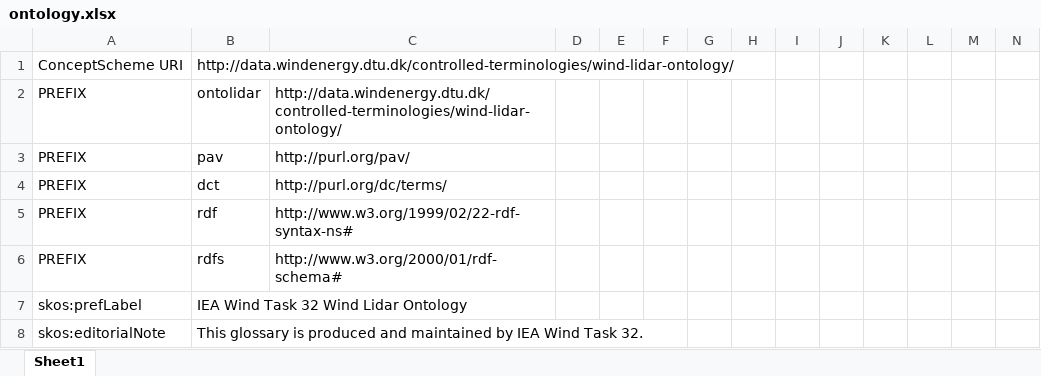
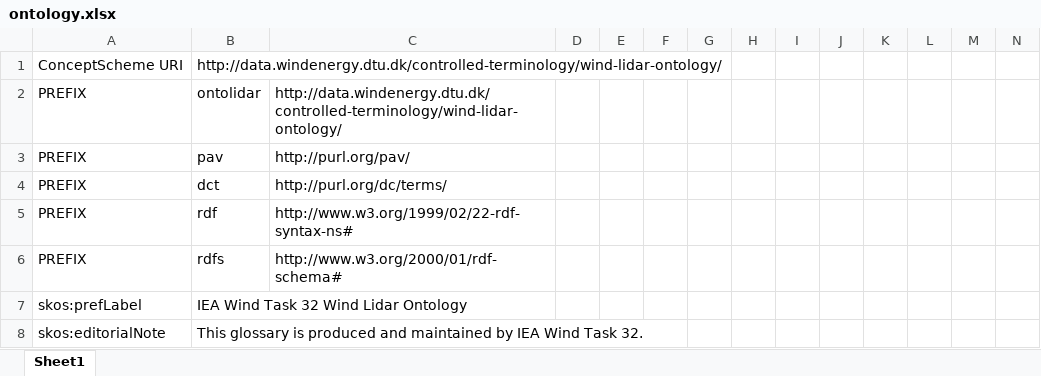
Before and after one commit to IEA-Wind-Task-32/wind-lidar-ontology, an Excel workbook: ontology.xlsx, sheet Sheet1, drawn as a sheet; only a part is shown; values as stored, in another font and other column widths than the file's, no borders; the diff names each change by its address in the sheet, - before the commit and + after, or states it on an @@ line.

```diff
--- a/ontology.xlsx (sheet Sheet1)
+++ b/ontology.xlsx (sheet Sheet1)
-B1: http://data.windenergy.dtu.dk/controlled-terminologies/wind-lidar-ontology/
+B1: http://data.windenergy.dtu.dk/controlled-terminology/wind-lidar-ontology/
-C2: http://data.windenergy.dtu.dk/controlled-terminologies/wind-lidar-ontology/
+C2: http://data.windenergy.dtu.dk/controlled-terminology/wind-lidar-ontology/
```
Also changed, not shown: 4 other files.
